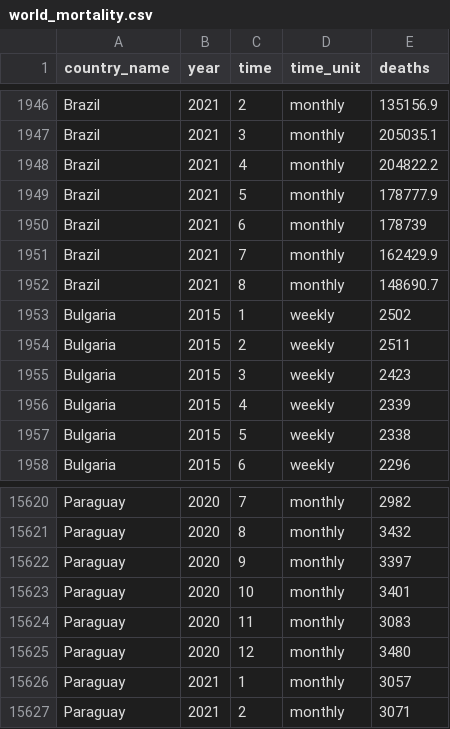
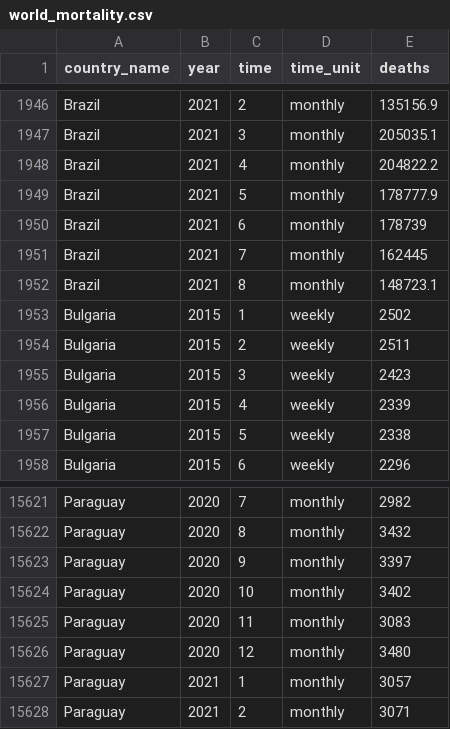
Before and after one commit to akarlinsky/world_mortality, a CSV file: world_mortality.csv, drawn as a sheet; only a part is shown, gaps mark what is left out; the diff covers the shown part only.

```diff
--- a/world_mortality.csv
+++ b/world_mortality.csv
@@ -1950,4 +1950,4 @@ Brazil,2021,5,monthly,178777.9
 Brazil,2021,6,monthly,178739
-Brazil,2021,7,monthly,162429.9
-Brazil,2021,8,monthly,148690.7
+Brazil,2021,7,monthly,162445
+Brazil,2021,8,monthly,148723.1
 Bulgaria,2015,1,weekly,2502
@@ -15622,3 +15623,3 @@ Paraguay,2020,8,monthly,3432
 Paraguay,2020,9,monthly,3397
-Paraguay,2020,10,monthly,3401
+Paraguay,2020,10,monthly,3402
 Paraguay,2020,11,monthly,3083
```
Also changed, not shown: 1 added row and 37 edited cells elsewhere in this file, 1 other file.
